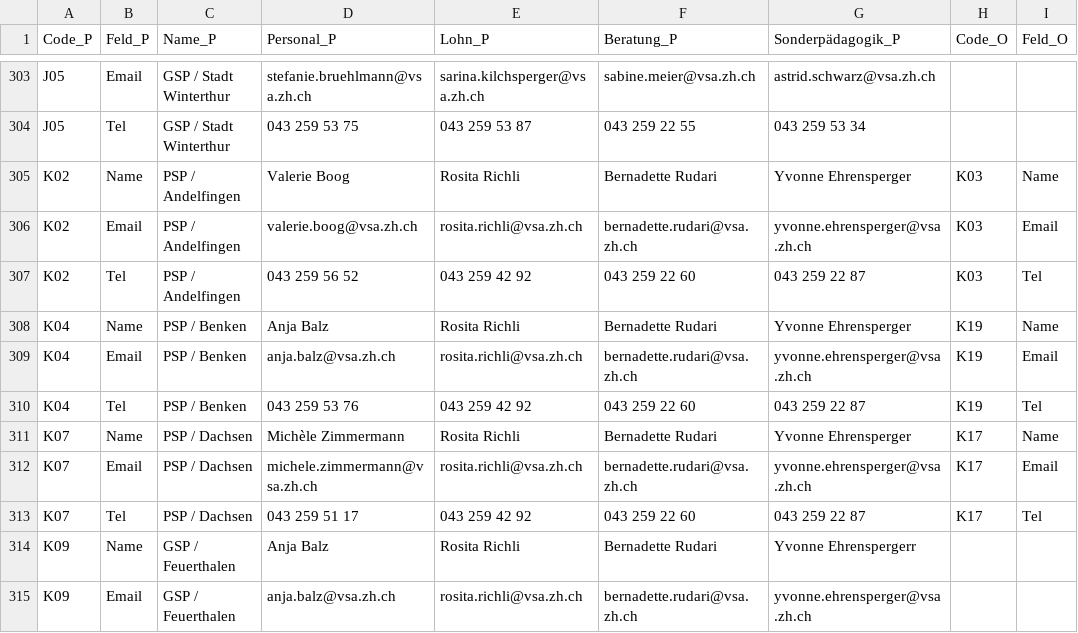
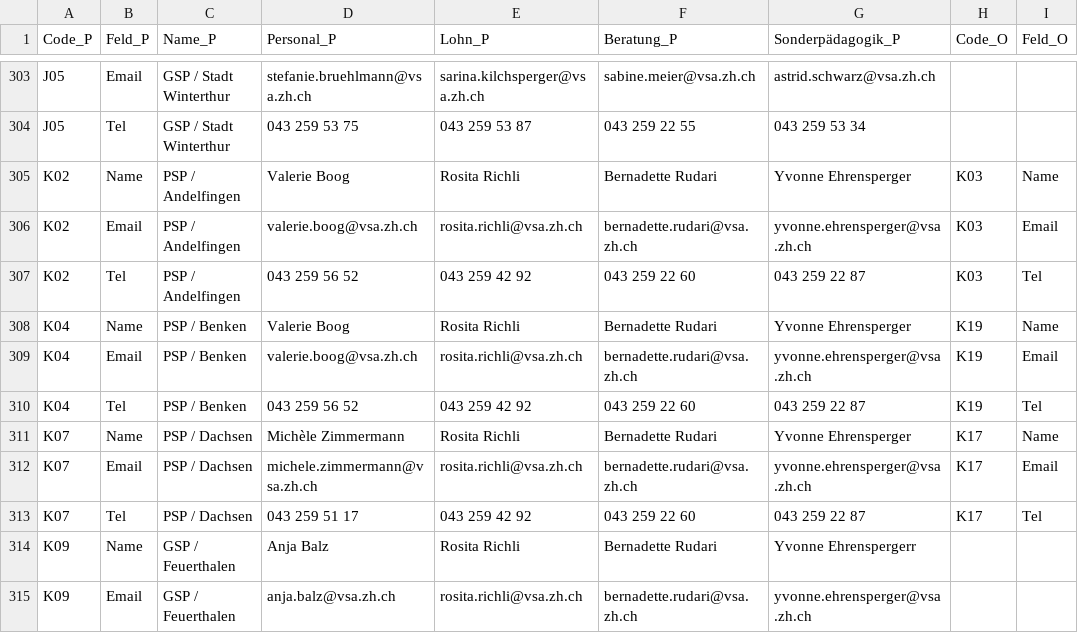
Before and after one commit to statistikZH/Visualisierung_VSAKarte, a CSV file: Data/VSA_Kantonskarte.csv, drawn as a sheet; only a part is shown, gaps mark what is left out; the diff names each change by its address in the sheet, - before the commit and + after, or states it on an @@ line.

Commit message:
Update VSA_Kantonskarte.csv

```diff
--- a/Data/VSA_Kantonskarte.csv
+++ b/Data/VSA_Kantonskarte.csv
-D308 (Personal_P): Anja Balz
+D308 (Personal_P): Valerie Boog
-D309 (Personal_P): anja.balz@vsa.zh.ch
+D309 (Personal_P): valerie.boog@vsa.zh.ch
-D310 (Personal_P): 043 259 53 76
+D310 (Personal_P): 043 259 56 52
```
